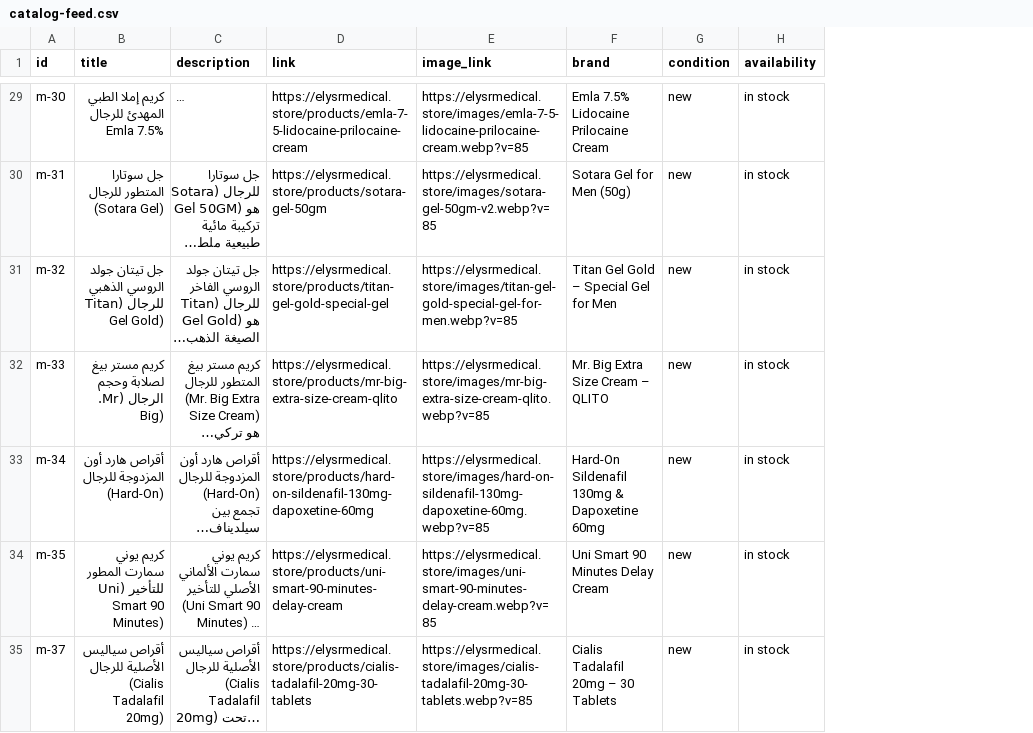
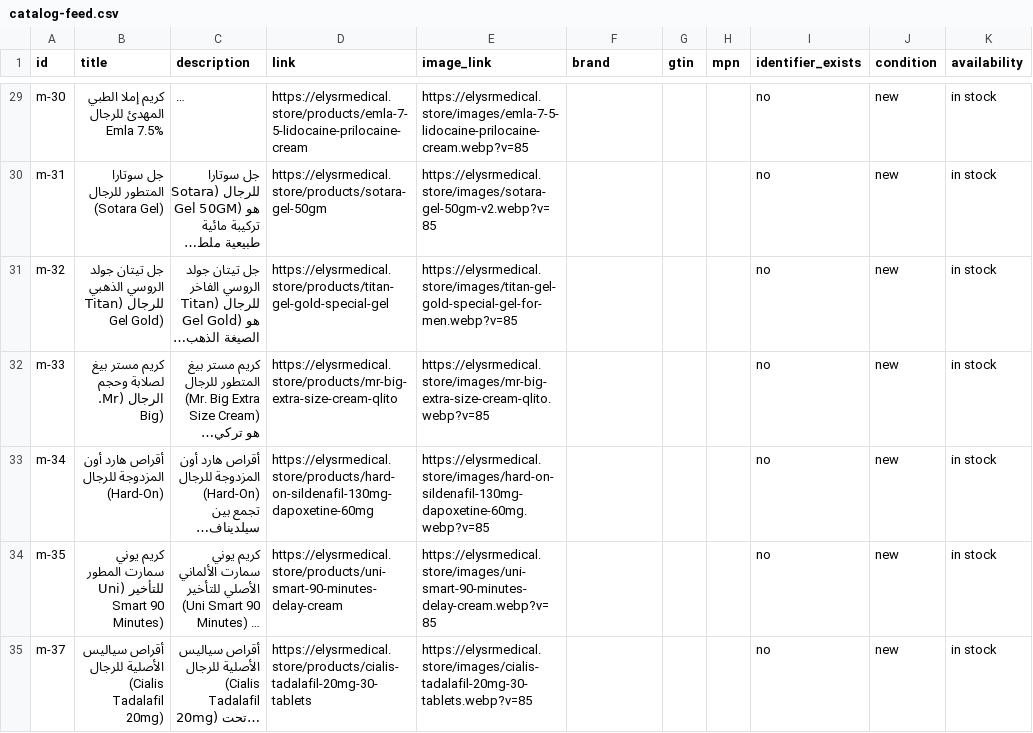
Before and after one commit to AhmedEideng/Elysr, a CSV file: public/catalog-feed.csv, drawn as a sheet; only a part is shown, gaps mark what is left out; long unchanged cells end in …; the diff covers the shown part only; the diff names each change by its address in the sheet, - before the commit and + after, or states it on an @@ line.

Commit message:
Improve product SEO metadata and identifiers

```diff
--- a/public/catalog-feed.csv
+++ b/public/catalog-feed.csv
+column G (gtin), empty
+column H (mpn), empty
+column I (identifier_exists), rows 29-35: all no
-F29 (brand): Emla 7.5% Lidocaine Prilocaine Cream
+F29 (brand): (empty)
-F30 (brand): Sotara Gel for Men (50g)
+F30 (brand): (empty)
-F31 (brand): Titan Gel Gold – Special Gel for Men
+F31 (brand): (empty)
-F32 (brand): Mr. Big Extra Size Cream – QLITO
+F32 (brand): (empty)
-F33 (brand): Hard-On Sildenafil 130mg & Dapoxetine 60mg
+F33 (brand): (empty)
-F34 (brand): Uni Smart 90 Minutes Delay Cream
+F34 (brand): (empty)
-F35 (brand): Cialis Tadalafil 20mg – 30 Tablets
+F35 (brand): (empty)
```
Also changed, not shown: 77 edited cells elsewhere in this file, 22 other files.
